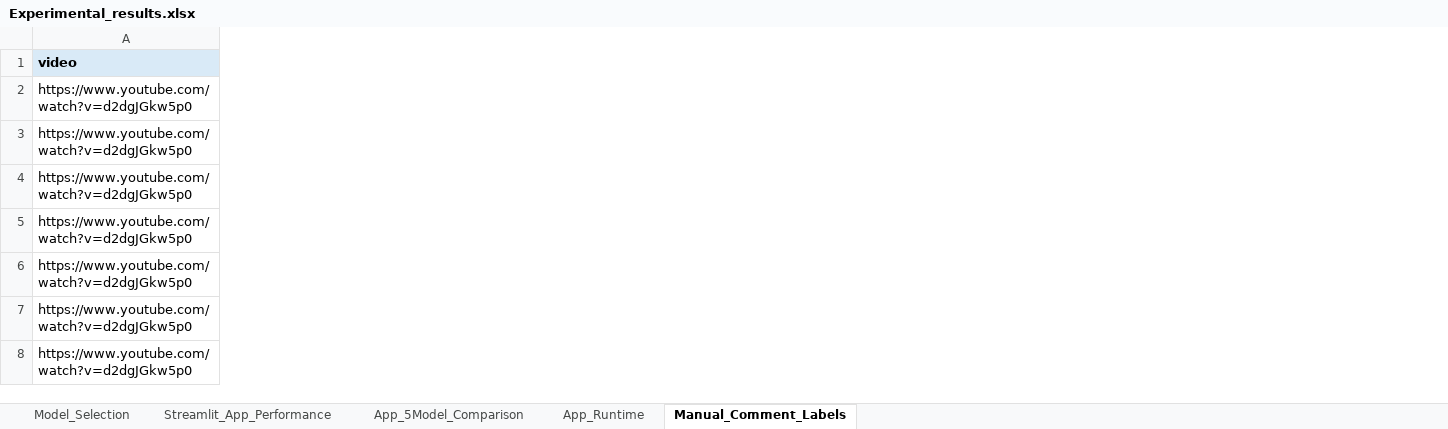
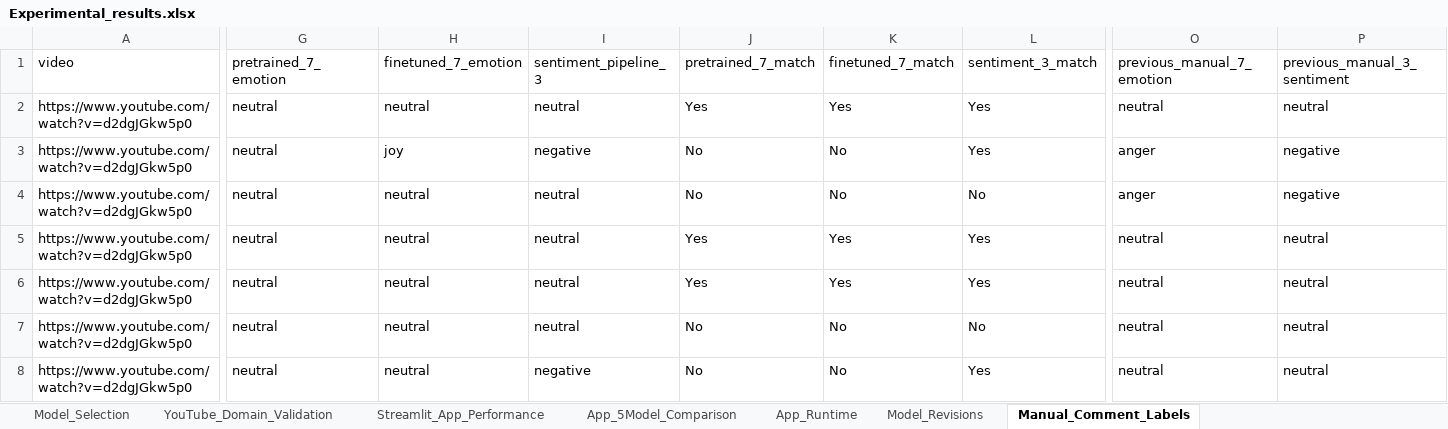
Before and after one commit to chasezhang1999/youtube-emotion-analyzer, an Excel workbook: experiments/Experimental_results.xlsx, sheet Manual_Comment_Labels, drawn as a sheet; only a part is shown, gaps mark what is left out; values as stored, in another font and other column widths than the file's, no borders; the diff covers the shown part only; the diff names each change by its address in the sheet, - before the commit and + after, or states it on an @@ line.

```diff
--- a/experiments/Experimental_results.xlsx (sheet Manual_Comment_Labels)
+++ b/experiments/Experimental_results.xlsx (sheet Manual_Comment_Labels)
+sheet tab: YouTube_Domain_Validation
+sheet tab: Model_Revisions
+column G (pretrained_7_emotion), rows 2-8: all neutral
+column H (finetuned_7_emotion), rows 2-8: neutral | joy | neutral | neutral | neutral | neutral | neutral
+column I (sentiment_pipeline_3), rows 2-8: neutral | negative | neutral | neutral | neutral | neutral | negative
+column J (pretrained_7_match), rows 2-8: Yes | No | No | Yes | Yes | No | No
+column K (finetuned_7_match), rows 2-8: Yes | No | No | Yes | Yes | No | No
+column L (sentiment_3_match), rows 2-8: Yes | Yes | No | Yes | Yes | No | Yes
+column O (previous_manual_7_emotion), rows 2-8: neutral | anger | anger | neutral | neutral | neutral | neutral
+column P (previous_manual_3_sentiment), rows 2-8: neutral | negative | negative | neutral | neutral | neutral | neutral
@@ A1 fill: #D9EAF7 → none, bold: on → off @@
```
Also changed, not shown: 13 added columns, 55 edited cells and cell formats elsewhere in this sheet, sheet Streamlit_App_Performance, sheet App_5Model_Comparison, sheet Model_Selection, sheet App_Runtime, 16 other files.
